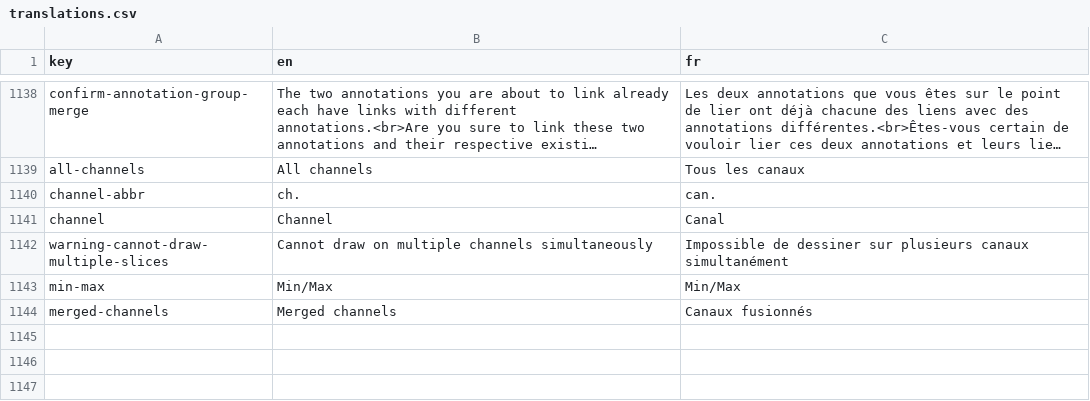
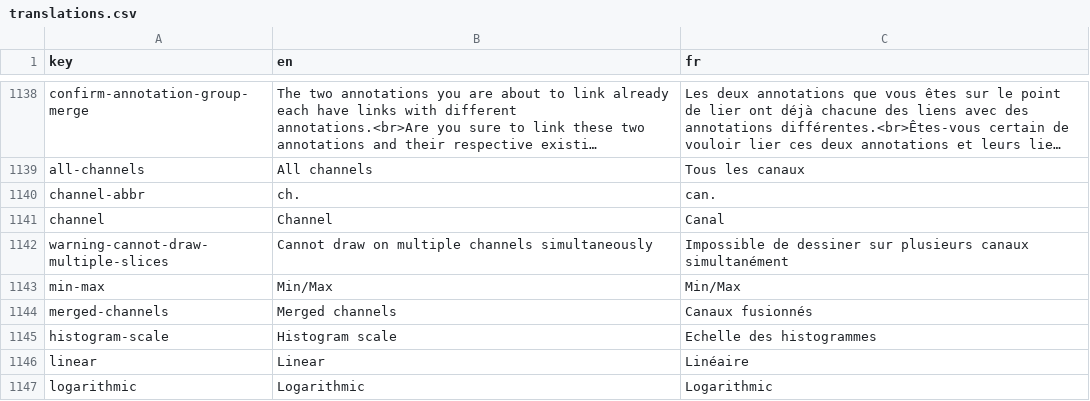
Before and after one commit to cytomine/Cytomine-Web-UI, a CSV file: src/locales/translations.csv, drawn as a sheet; only a part is shown, gaps mark what is left out; long unchanged cells end in …; the diff names each change by its address in the sheet, - before the commit and + after, or states it on an @@ line.

Commit message:
Color manipulation: add settings dropdown with histogram scale param

```diff
--- a/src/locales/translations.csv
+++ b/src/locales/translations.csv
+row 1145: histogram-scale | Histogram scale | Echelle des histogrammes
+row 1146: linear | Linear | Linéaire
+row 1147: logarithmic | Logarithmic | Logarithmic
```
Also changed, not shown: 1 other file.
